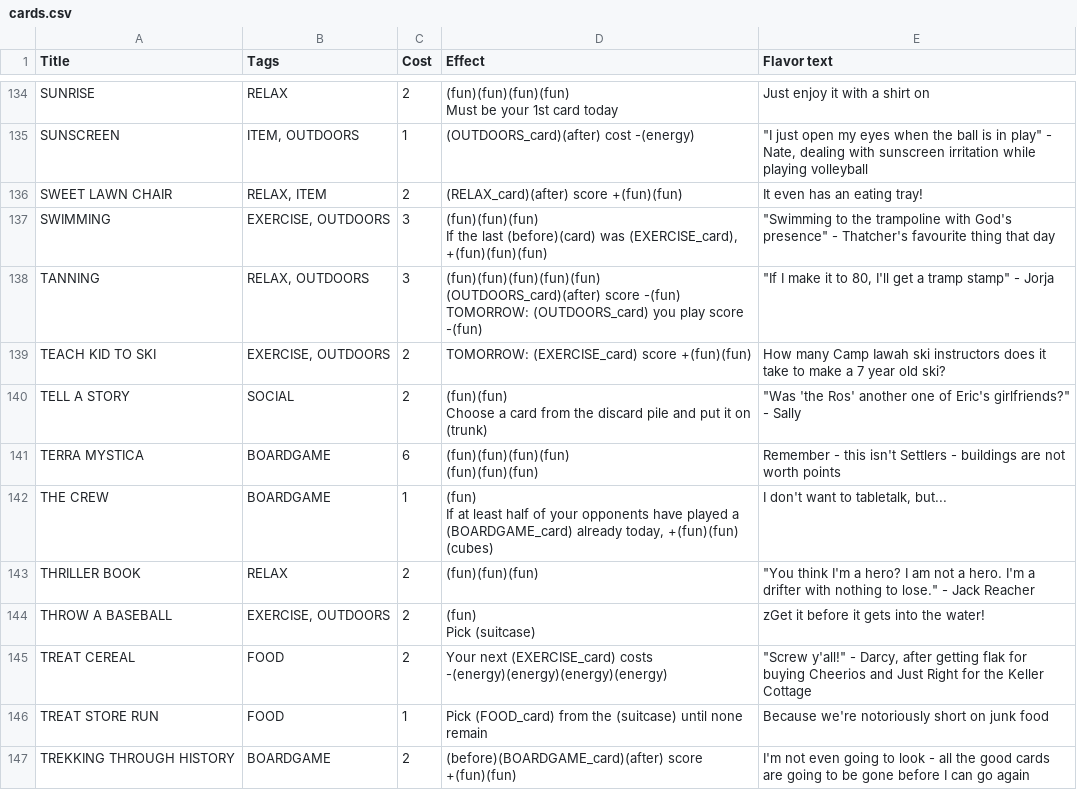
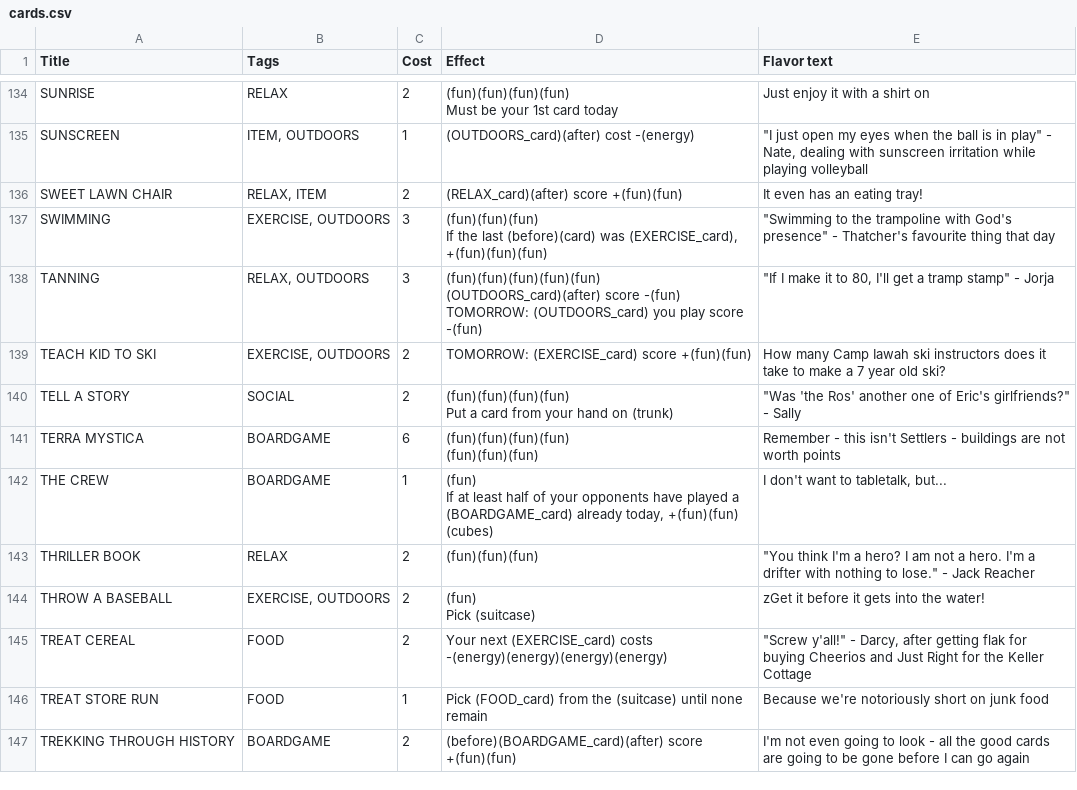
Before and after one commit to SamMaier/thenosthecardgame, a CSV file: cards.csv, drawn as a sheet; only a part is shown, gaps mark what is left out; the diff covers the shown part only.

```diff
--- a/cards.csv
+++ b/cards.csv
@@ -249,4 +250,4 @@ TOMORROW: (OUTDOORS_card) you play score -(fun)","""If I make it to 80, I'll get
 TEACH KID TO SKI,"EXERCISE, OUTDOORS",2,TOMORROW: (EXERCISE_card) score +(fun)(fun),How many Camp Iawah ski instructors does it take to make a 7 year old ski?
-TELL A STORY,SOCIAL,2,"(fun)(fun)
-Choose a card from the discard pile and put it on (trunk)","""Was 'the Ros' another one of Eric's girlfriends?"" - Sally"
+TELL A STORY,SOCIAL,2,"(fun)(fun)(fun)(fun)
+Put a card from your hand on (trunk)","""Was 'the Ros' another one of Eric's girlfriends?"" - Sally"
 TERRA MYSTICA,BOARDGAME,6,"(fun)(fun)(fun)(fun)
```
Also changed, not shown: 8 edited cells elsewhere in this file, 32 other files.
